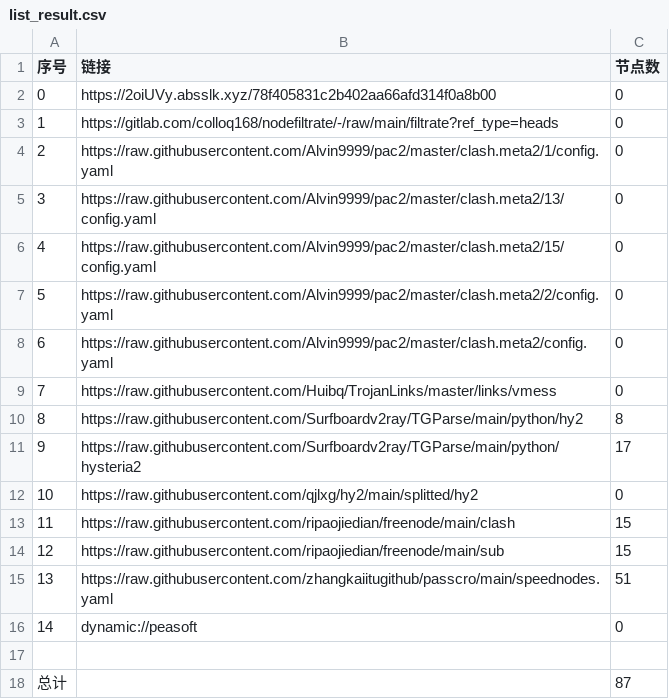
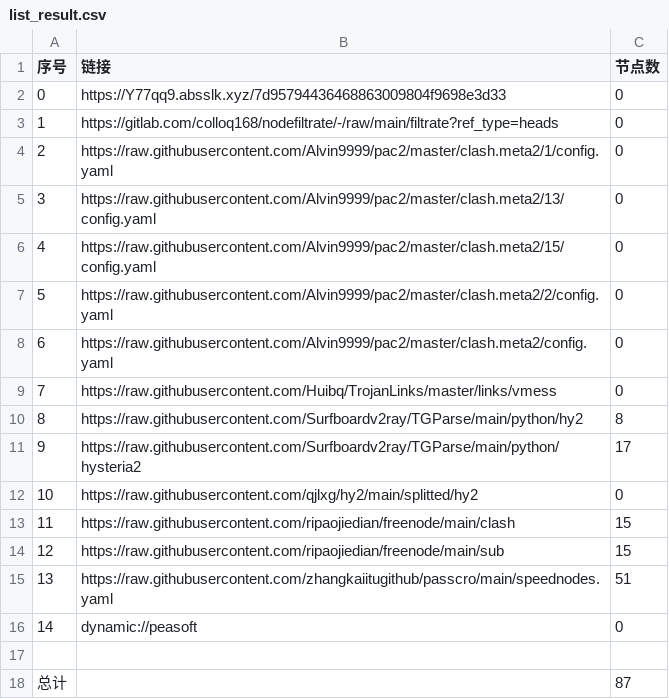
Before and after one commit to shibaobei1/AutoMergePublicNodes--mfjd, a CSV file: list_result.csv, drawn as a sheet.

```diff
--- a/list_result.csv
+++ b/list_result.csv
@@ -1,3 +1,3 @@
 序号,链接,节点数
-0,https://2oiUVy.absslk.xyz/78f405831c2b402aa66afd314f0a8b00,0
+0,https://Y77qq9.absslk.xyz/7d95794436468863009804f9698e3d33,0
 1,https://gitlab.com/colloq168/nodefiltrate/-/raw/main/filtrate?ref_type=heads,0
```
Also changed, not shown: 6 other files.
